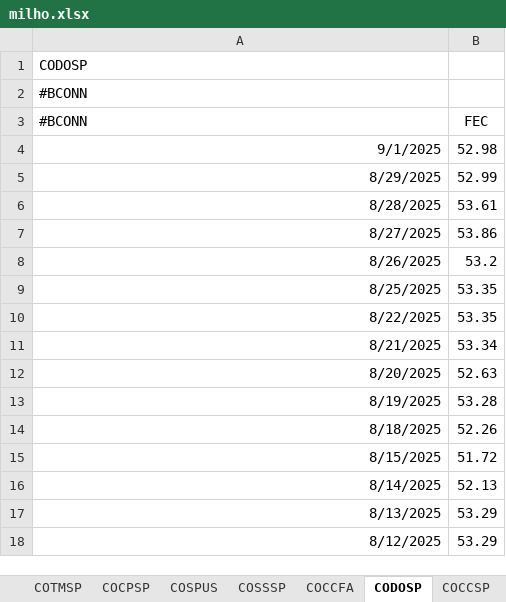
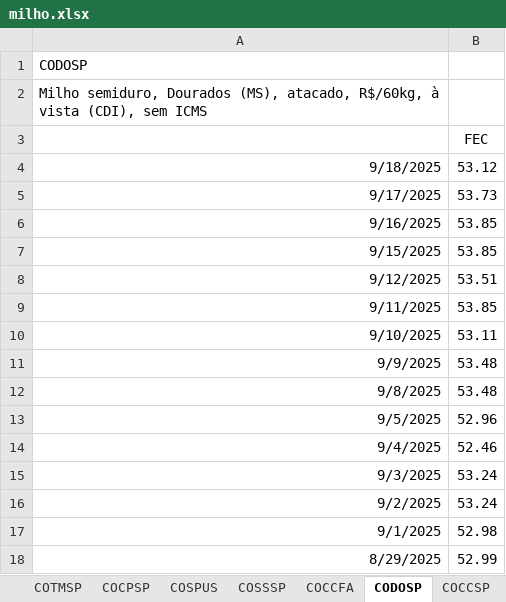
Before and after one commit to luizel-fx/AgPricesAnalytics, an Excel workbook: DATA/milho.xlsx, sheet CODOSP, drawn as a sheet; only a part is shown; the shorter side is filled out with more unchanged rows; values as stored, in another font and other column widths than the file's, no borders; the diff names each change by its address in the sheet, - before the commit and + after, or states it on an @@ line.

```diff
--- a/DATA/milho.xlsx (sheet CODOSP)
+++ b/DATA/milho.xlsx (sheet CODOSP)
-A2: #BCONN
+A2: Milho semiduro, Dourados (MS), atacado, R$/60kg, à vista (CDI), sem ICMS
-A3: #BCONN
+A3: (empty)
+row 4: 9/18/2025 | 53.12
+row 5: 9/17/2025 | 53.73
+row 6: 9/16/2025 | 53.85
+row 7: 9/15/2025 | 53.85
+row 8: 9/12/2025 | 53.51
+row 9: 9/11/2025 | 53.85
+row 10: 9/10/2025 | 53.11
+row 11: 9/9/2025 | 53.48
+row 12: 9/8/2025 | 53.48
+row 13: 9/5/2025 | 52.96
+row 14: 9/4/2025 | 52.46
+row 15: 9/3/2025 | 53.24
+row 16: 9/2/2025 | 53.24
```
Also changed, not shown: sheet COCCFA, sheet COSSSP, sheet COTPFA, sheet COSPUS, sheet COTPSP, sheet COCPSP, 4 more sheets, DATA/boi.xlsx, DATA/dolar.xlsx, 5 other files.
